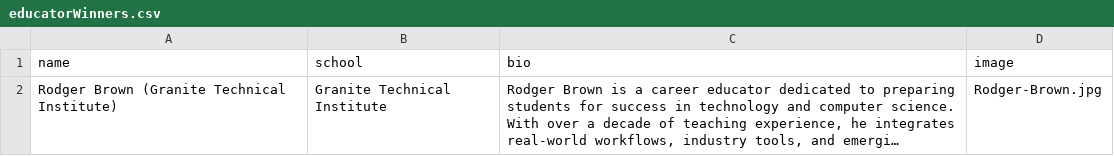
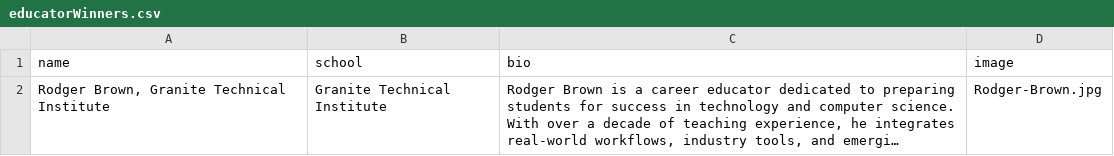
Before and after one commit to MargretP/NCWIT_AiC, a CSV file: affiliate_data/educatorWinners.csv, drawn as a sheet; long unchanged cells end in …; the diff names each change by its address in the sheet, - before the commit and + after, or states it on an @@ line.

Commit message:
Update educatorWinners.csv

```diff
--- a/affiliate_data/educatorWinners.csv
+++ b/affiliate_data/educatorWinners.csv
-A2 (name): Rodger Brown (Granite Technical Institute)
+A2 (name): Rodger Brown, Granite Technical Institute
```
